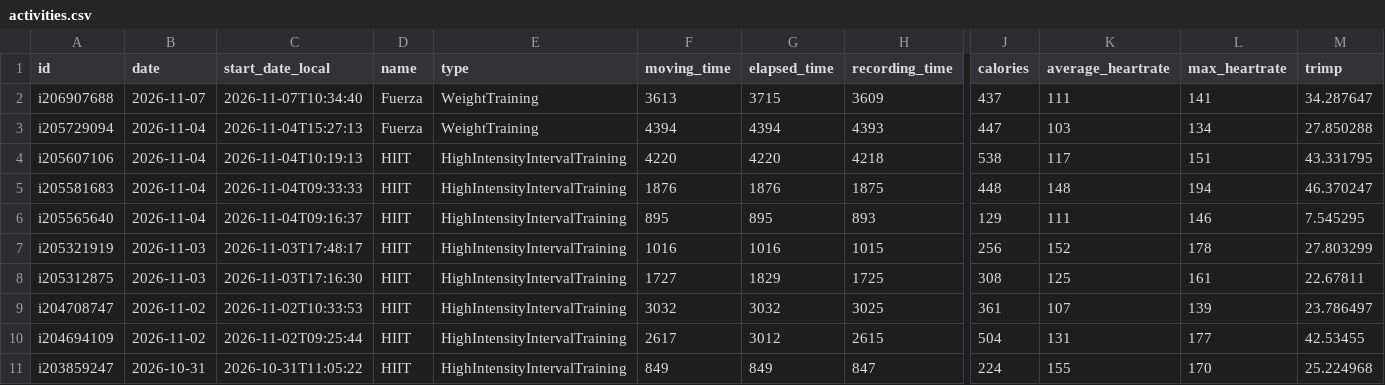
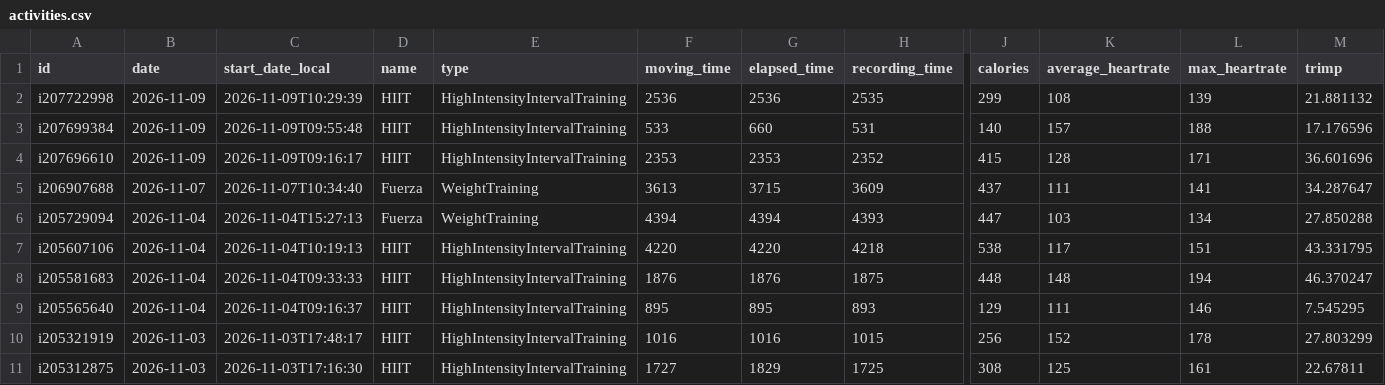
Before and after one commit to CarpetoX/garmin-recovery, a CSV file: activities.csv, drawn as a sheet; only a part is shown, gaps mark what is left out; the shorter side is filled out with more unchanged rows; rows hold the shown columns only; the diff names each change by its address in the sheet, - before the commit and + after, or states it on an @@ line.

```diff
--- a/activities.csv
+++ b/activities.csv
+row 2: i207722998 | 2026-11-09 | 2026-11-09T10:29:39 | HIIT | HighIntensityIntervalTraining | 2536 | 2536 | 2535 | 299 | 108 | 139 | 21.881132
+row 3: i207699384 | 2026-11-09 | 2026-11-09T09:55:48 | HIIT | HighIntensityIntervalTraining | 533 | 660 | 531 | 140 | 157 | 188 | 17.176596
+row 4: i207696610 | 2026-11-09 | 2026-11-09T09:16:17 | HIIT | HighIntensityIntervalTraining | 2353 | 2353 | 2352 | 415 | 128 | 171 | 36.601696
```
Also changed, not shown: recovery.csv, 5 other files.
